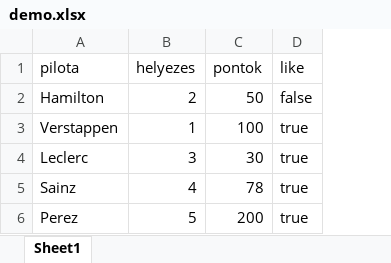
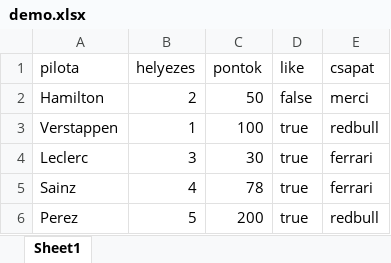
Before and after one commit to brokerka/goinit, an Excel workbook: demo.xlsx, sheet Sheet1, drawn as a sheet; values as stored, in another font and other column widths than the file's, no borders; the diff names each change by its address in the sheet, - before the commit and + after, or states it on an @@ line.

Commit message:
Add files via upload

```diff
--- a/demo.xlsx (sheet Sheet1)
+++ b/demo.xlsx (sheet Sheet1)
+column E (csapat), rows 2-6: merci | redbull | ferrari | ferrari | redbull
```
